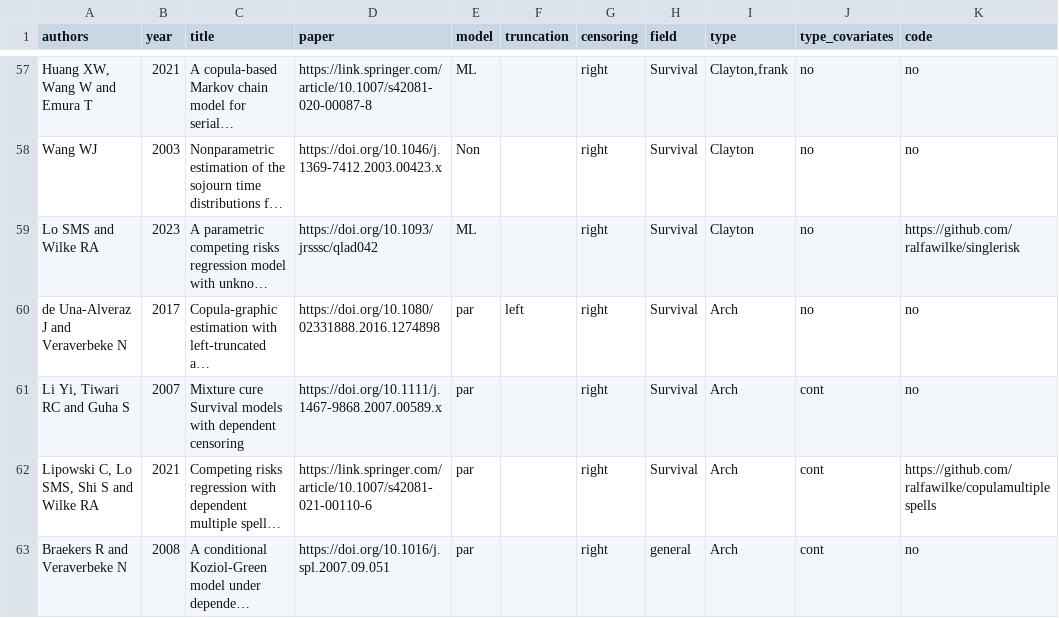
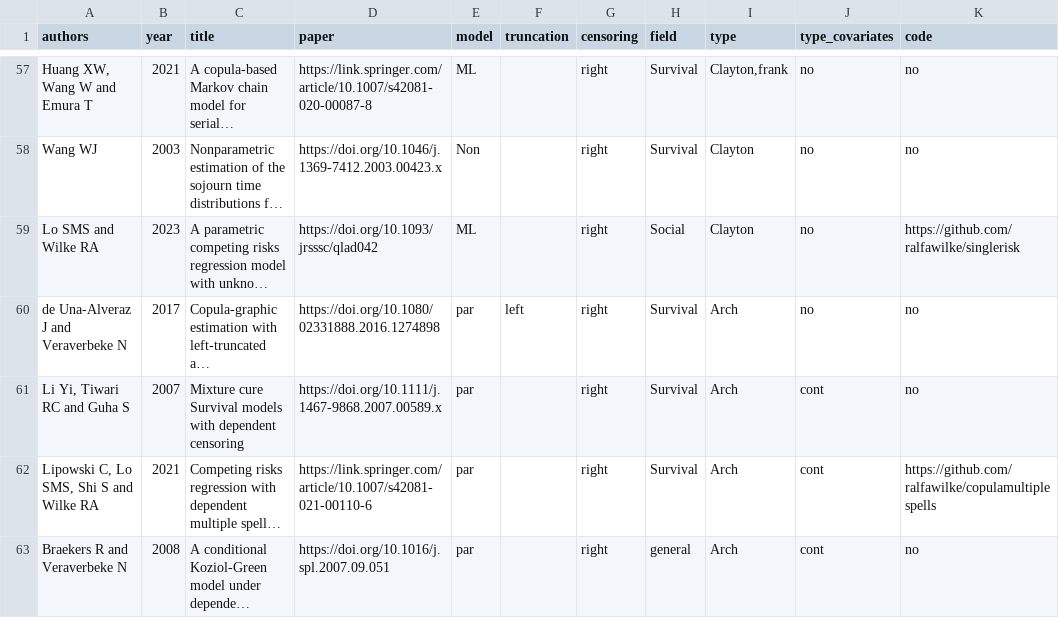
Before and after one commit to jmajakwara/Copula-CR, a CSV file: table.csv, drawn as a sheet; only a part is shown, gaps mark what is left out; long unchanged cells end in …; the diff names each change by its address in the sheet, - before the commit and + after, or states it on an @@ line.

Commit message:
Update table.csv

```diff
--- a/table.csv
+++ b/table.csv
-H59 (field): Survival
+H59 (field): Social
```
